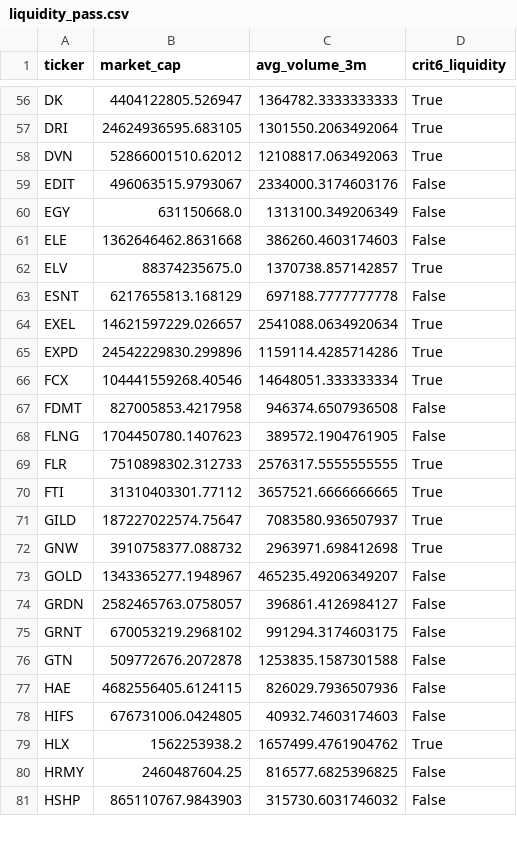
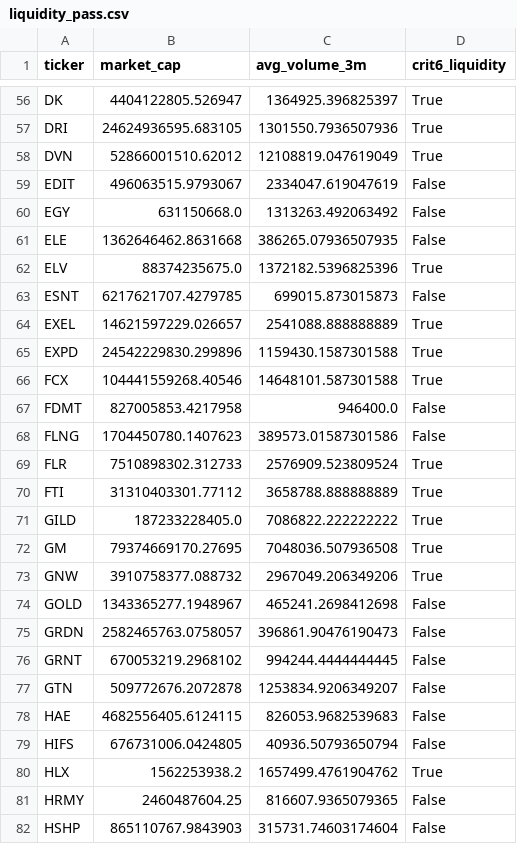
Before and after one commit to xxxtopher/MM-SW-Screener, a CSV file: output/liquidity_pass.csv, drawn as a sheet; only a part is shown, gaps mark what is left out; addresses are those after the commit; the diff covers the shown part only; the diff names each change by its address in the sheet, - before the commit and + after, or states it on an @@ line.

```diff
--- a/output/liquidity_pass.csv
+++ b/output/liquidity_pass.csv
-C56 (avg_volume_3m): 1364782.3333333333
+C56 (avg_volume_3m): 1364925.396825397
-C57 (avg_volume_3m): 1301550.2063492064
+C57 (avg_volume_3m): 1301550.7936507936
-C58 (avg_volume_3m): 12108817.063492063
+C58 (avg_volume_3m): 12108819.047619049
-C59 (avg_volume_3m): 2334000.3174603176
+C59 (avg_volume_3m): 2334047.619047619
-C60 (avg_volume_3m): 1313100.349206349
+C60 (avg_volume_3m): 1313263.492063492
-C61 (avg_volume_3m): 386260.4603174603
+C61 (avg_volume_3m): 386265.07936507935
-C62 (avg_volume_3m): 1370738.857142857
+C62 (avg_volume_3m): 1372182.5396825396
-B63 (market_cap): 6217655813.168129
+B63 (market_cap): 6217621707.4279785
-C63 (avg_volume_3m): 697188.7777777778
+C63 (avg_volume_3m): 699015.873015873
-C64 (avg_volume_3m): 2541088.0634920634
+C64 (avg_volume_3m): 2541088.888888889
-C65 (avg_volume_3m): 1159114.4285714286
+C65 (avg_volume_3m): 1159430.1587301588
-C66 (avg_volume_3m): 14648051.333333334
+C66 (avg_volume_3m): 14648101.587301588
-C67 (avg_volume_3m): 946374.6507936508
+C67 (avg_volume_3m): 946400.0
-C68 (avg_volume_3m): 389572.1904761905
+C68 (avg_volume_3m): 389573.01587301586
-C69 (avg_volume_3m): 2576317.5555555555
+C69 (avg_volume_3m): 2576909.523809524
-C70 (avg_volume_3m): 3657521.6666666665
+C70 (avg_volume_3m): 3658788.888888889
-B71 (market_cap): 187227022574.75647
+B71 (market_cap): 187233228405.0
-C71 (avg_volume_3m): 7083580.936507937
+C71 (avg_volume_3m): 7086822.222222222
+row 72: GM | 79374669170.27695 | 7048036.507936508 | True
-C73 (avg_volume_3m): 2963971.698412698
+C73 (avg_volume_3m): 2967049.206349206
-C74 (avg_volume_3m): 465235.49206349207
+C74 (avg_volume_3m): 465241.2698412698
-C75 (avg_volume_3m): 396861.4126984127
+C75 (avg_volume_3m): 396861.90476190473
-C76 (avg_volume_3m): 991294.3174603175
+C76 (avg_volume_3m): 994244.4444444445
-C77 (avg_volume_3m): 1253835.1587301588
+C77 (avg_volume_3m): 1253834.9206349207
-C78 (avg_volume_3m): 826029.7936507936
+C78 (avg_volume_3m): 826053.9682539683
-C79 (avg_volume_3m): 40932.74603174603
+C79 (avg_volume_3m): 40936.50793650794
-C81 (avg_volume_3m): 816577.6825396825
+C81 (avg_volume_3m): 816607.9365079365
-C82 (avg_volume_3m): 315730.6031746032
+C82 (avg_volume_3m): 315731.74603174604
```
Also changed, not shown: 3 added rows and 156 edited cells elsewhere in this file, output/vcp_pass.csv, 2 other files.
